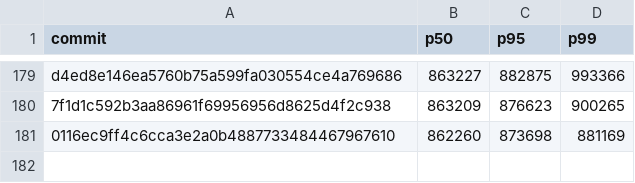
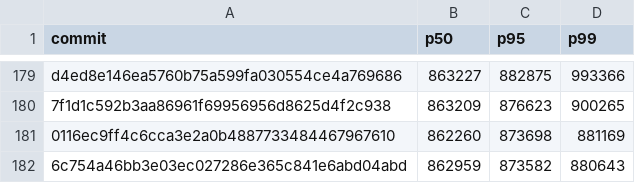
Before and after one commit to nanvix/nanvix, a CSV file: www/bench/data/windows-baremetal/nanvix_bench_snapshot_restore_standalone_microvm_X64.csv, drawn as a sheet; only a part is shown, gaps mark what is left out; the diff names each change by its address in the sheet, - before the commit and + after, or states it on an @@ line.

```diff
--- a/www/bench/data/windows-baremetal/nanvix_bench_snapshot_restore_standalone_microvm_X64.csv
+++ b/www/bench/data/windows-baremetal/nanvix_bench_snapshot_restore_standalone_microvm_X64.csv
+row 182: 6c754a46bb3e03ec027286e365c841e6abd04abd | 862959 | 873582 | 880643
```
Also changed, not shown: www/bench/data/windows-baremetal/nanvix_bench_cold_start_standalone_microvm_X64.csv, www/bench/data/windows-baremetal/nanvix_bench_vfs_bench_standalone_microvm_X64.csv, 5 other files.
